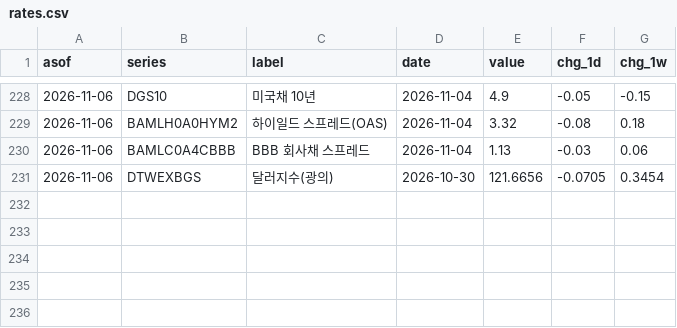
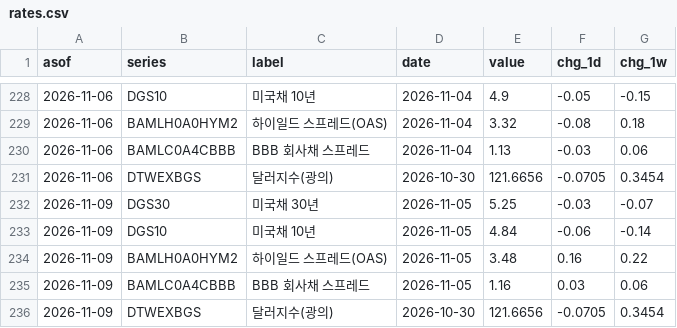
Before and after one commit to kmgod/ai-cycle-watch, a CSV file: out/rates.csv, drawn as a sheet; only a part is shown, gaps mark what is left out; the diff names each change by its address in the sheet, - before the commit and + after, or states it on an @@ line.

```diff
--- a/out/rates.csv
+++ b/out/rates.csv
+row 232: 2026-11-09 | DGS30 | 미국채 30년 | 2026-11-05 | 5.25 | -0.03 | -0.07
+row 233: 2026-11-09 | DGS10 | 미국채 10년 | 2026-11-05 | 4.84 | -0.06 | -0.14
+row 234: 2026-11-09 | BAMLH0A0HYM2 | 하이일드 스프레드(OAS) | 2026-11-05 | 3.48 | 0.16 | 0.22
+row 235: 2026-11-09 | BAMLC0A4CBBB | BBB 회사채 스프레드 | 2026-11-05 | 1.16 | 0.03 | 0.06
+row 236: 2026-11-09 | DTWEXBGS | 달러지수(광의) | 2026-10-30 | 121.6656 | -0.0705 | 0.3454
```
Also changed, not shown: 3 other files.
